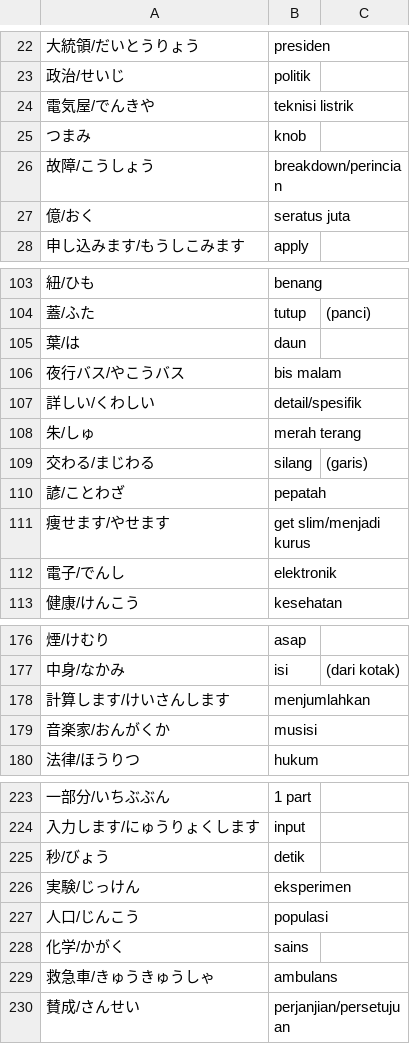
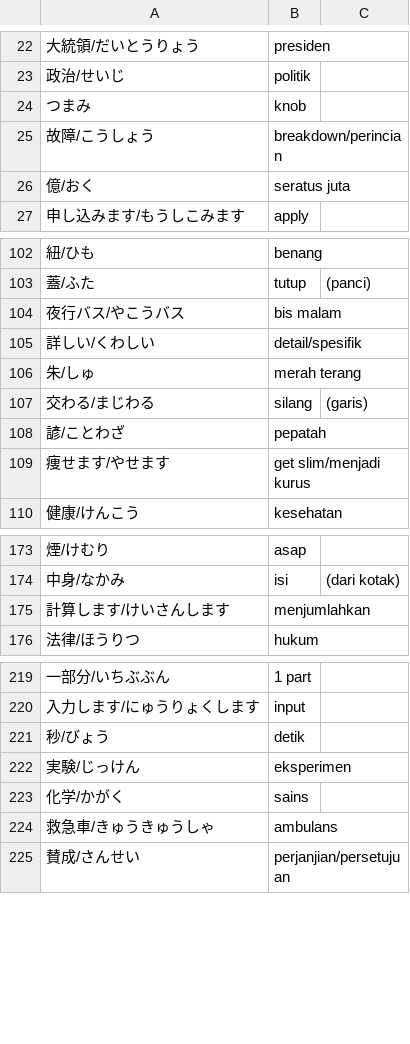
Before and after one commit to moemoe89/simple-quizify, a CSV file: minna-no-nihongo-vocabulary-belum-hafal.csv, drawn as a sheet; only a part is shown, gaps mark what is left out; the diff covers the shown part only; the diff names each change by its address in the sheet, - before the commit and + after, or states it on an @@ line.

Commit message:
feat: remove some words

```diff
--- a/minna-no-nihongo-vocabulary-belum-hafal.csv
+++ b/minna-no-nihongo-vocabulary-belum-hafal.csv
-row 24: 電気屋/でんきや | teknisi listrik
-row 105: 葉/は | daun
-row 112: 電子/でんし | elektronik
-row 179: 音楽家/おんがくか | musisi
-row 227: 人口/じんこう | populasi
```
Also changed, not shown: 1 removed row elsewhere in this file.
